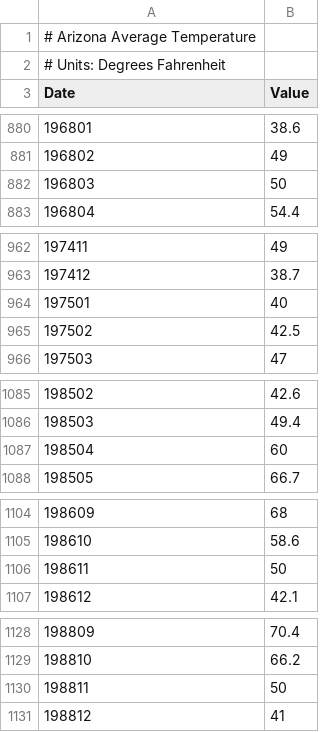
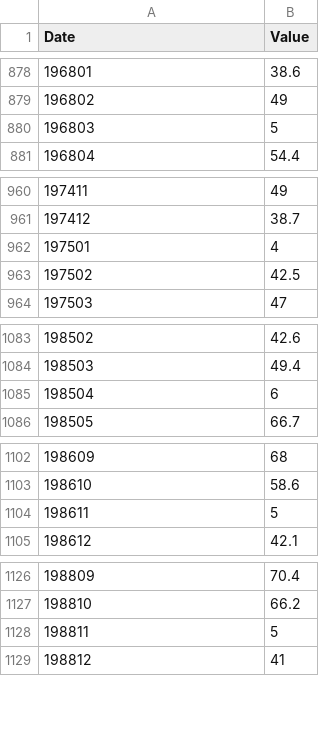
Before and after one commit to jaimegretar/grupo_E_Lucia_y_Jaime, a CSV file: INPUT/DATA/Arizona/Temperatura/data.csv, drawn as a sheet; only a part is shown, gaps mark what is left out; the diff covers the shown part only.

```diff
--- a/INPUT/DATA/Arizona/Temperatura/data.csv
+++ b/INPUT/DATA/Arizona/Temperatura/data.csv
@@ -1,3 +1 @@
-#  Arizona Average Temperature
-# Units: Degrees Fahrenheit
 Date,Value
@@ -881,3 +879,3 @@ Date,Value
 196802,49
-196803,50
+196803,5
 196804,54.4
@@ -963,3 +961,3 @@ Date,Value
 197412,38.7
-197501,40
+197501,4
 197502,42.5
@@ -1086,3 +1084,3 @@ Date,Value
 198503,49.4
-198504,60
+198504,6
 198505,66.7
@@ -1105,3 +1103,3 @@ Date,Value
 198610,58.6
-198611,50
+198611,5
 198612,42.1
@@ -1129,3 +1127,3 @@ Date,Value
 198810,66.2
-198811,50
+198811,5
 198812,41
```
Also changed, not shown: 17 edited cells elsewhere in this file, INPUT/DATA/Arizona/Salud/HDPulse_data_export.csv.
